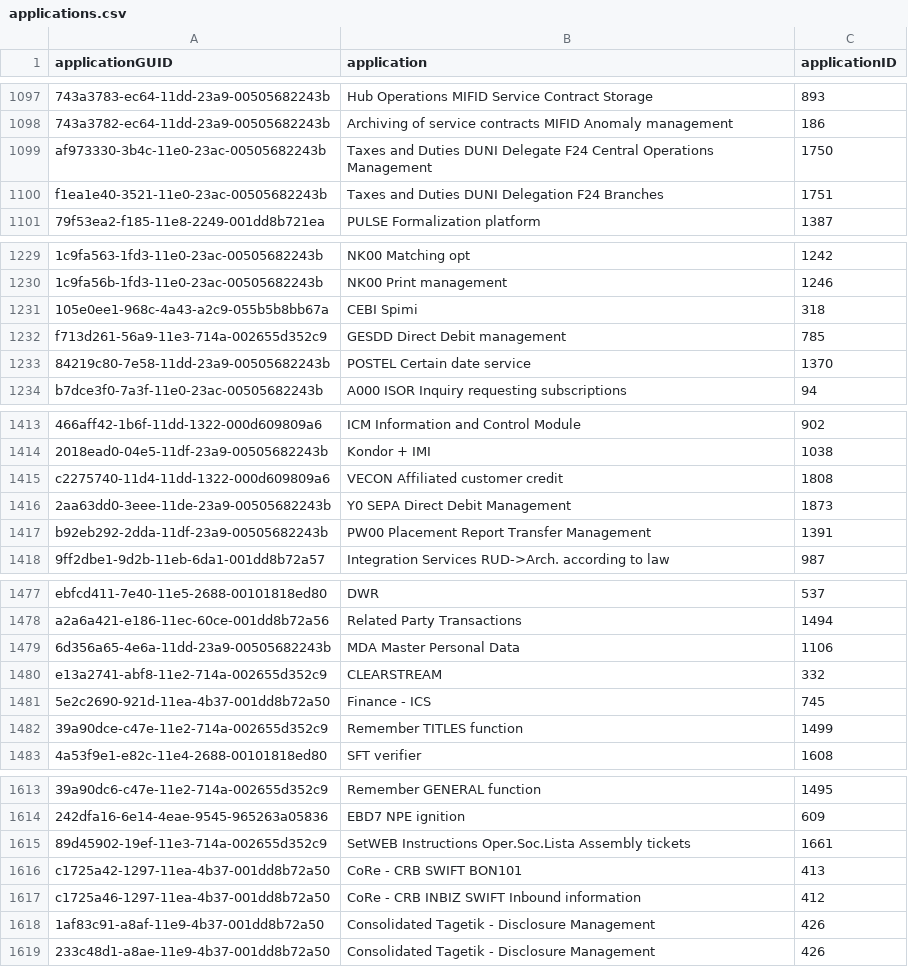
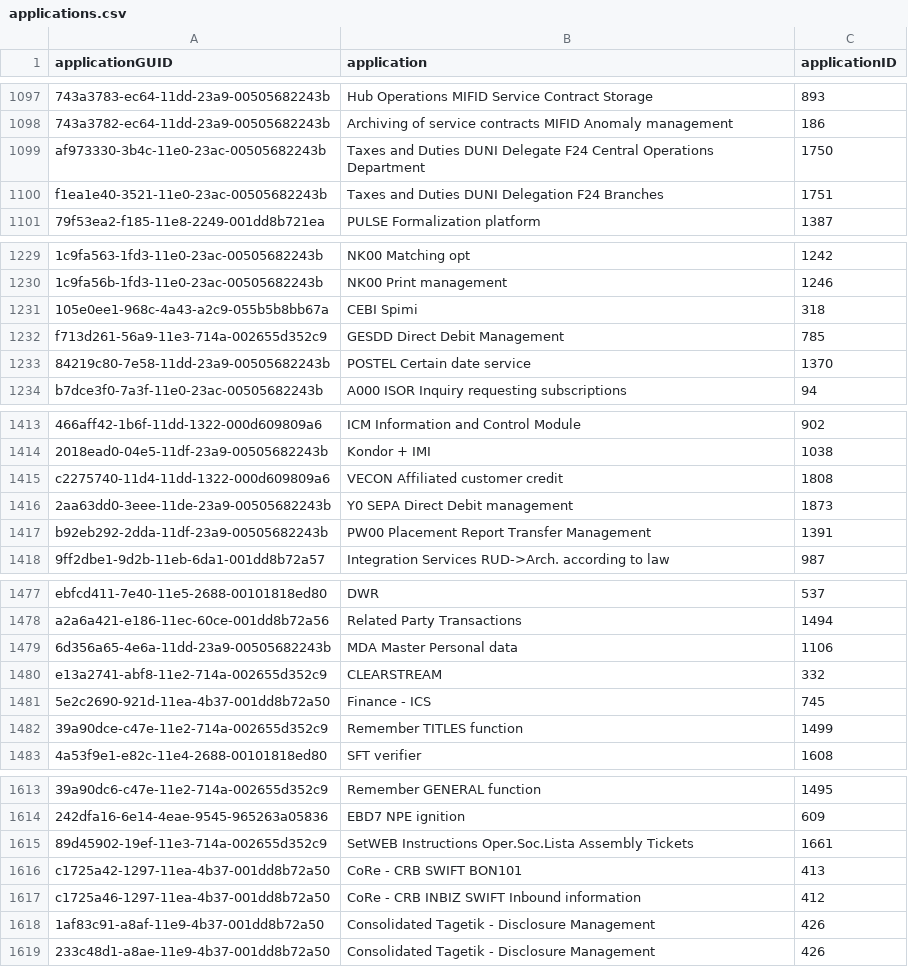
Before and after one commit to tanisharajgor/intesa-financial-processes, a CSV file: src/data/processed/applications.csv, drawn as a sheet; only a part is shown, gaps mark what is left out; the diff covers the shown part only; the diff names each change by its address in the sheet, - before the commit and + after, or states it on an @@ line.

```diff
--- a/src/data/processed/applications.csv
+++ b/src/data/processed/applications.csv
-B1099 (application): …Central Operations Management
+B1099 (application): …Central Operations Department
-B1232 (application): GESDD Direct Debit management
+B1232 (application): GESDD Direct Debit Management
-B1416 (application): Y0 SEPA Direct Debit Management
+B1416 (application): Y0 SEPA Direct Debit management
-B1479 (application): MDA Master Personal Data
+B1479 (application): MDA Master Personal data
-B1615 (application): …Oper.Soc.Lista Assembly tickets
+B1615 (application): …Oper.Soc.Lista Assembly Tickets
```
Also changed, not shown: 7 edited cells elsewhere in this file, src/data/processed/actors.csv, src/data/processed/level3.csv, 28 other files.
